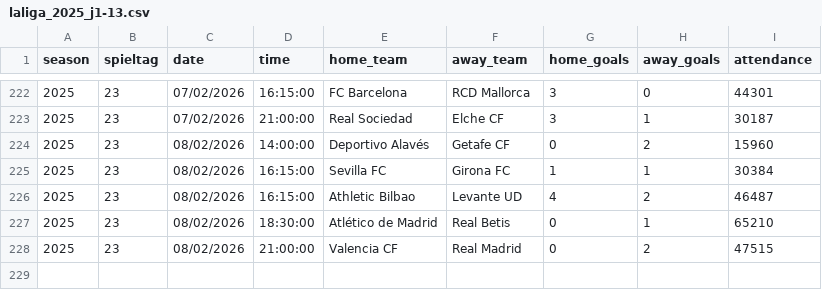
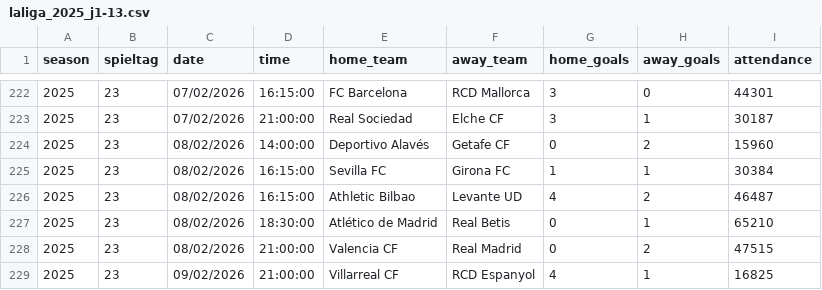
Before and after one commit to jdiegots/aforolab, a CSV file: public/data/matches/laliga_2025_j1-13.csv, drawn as a sheet; only a part is shown, gaps mark what is left out; the diff names each change by its address in the sheet, - before the commit and + after, or states it on an @@ line.

```diff
--- a/public/data/matches/laliga_2025_j1-13.csv
+++ b/public/data/matches/laliga_2025_j1-13.csv
+row 229: 2025 | 23 | 09/02/2026 | 21:00:00 | Villarreal CF | RCD Espanyol | 4 | 1 | 16825
```
Also changed, not shown: public/data/matches/segunda_2025_j1-15.csv.
